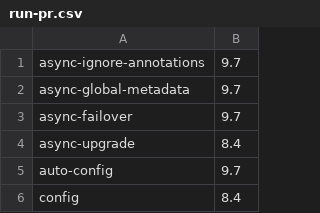
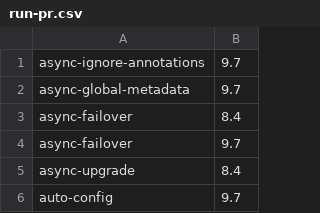
Before and after one commit to percona/percona-server-mysql-operator, a CSV file: e2e-tests/run-pr.csv, drawn as a sheet; only a part is shown; the shorter side is filled out with more unchanged rows; the diff names each change by its address in the sheet, - before the commit and + after, or states it on an @@ line.

Commit message:
run the test for 8.4 as well

```diff
--- a/e2e-tests/run-pr.csv
+++ b/e2e-tests/run-pr.csv
+row 3: async-failover | 8.4
```
